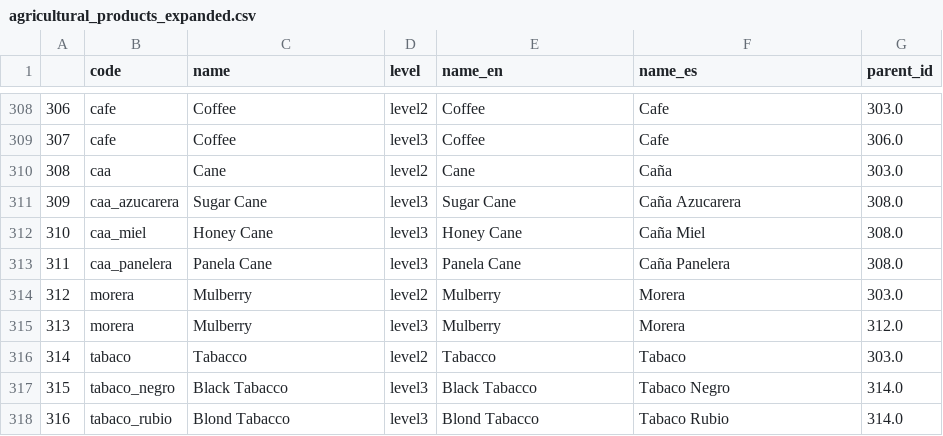
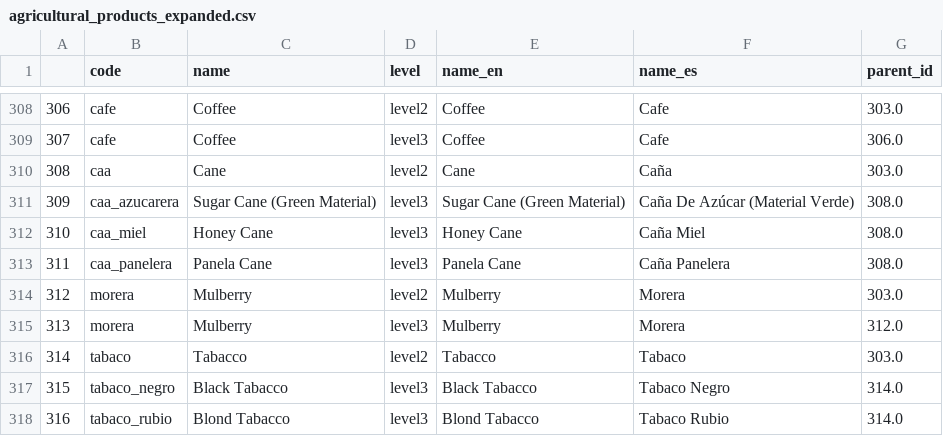
Before and after one commit to cid-harvard/classifications, a CSV file: product/Datlas/Rural/out/agricultural_products_expanded.csv, drawn as a sheet; only a part is shown, gaps mark what is left out; the diff names each change by its address in the sheet, - before the commit and + after, or states it on an @@ line.

Commit message:
Update agproducts classification to change "sugarcane" and also fix some unicode errors. CSA-114 and COL-1195

```diff
--- a/product/Datlas/Rural/out/agricultural_products_expanded.csv
+++ b/product/Datlas/Rural/out/agricultural_products_expanded.csv
-C311 (name): Sugar Cane
+C311 (name): Sugar Cane (Green Material)
-E311 (name_en): Sugar Cane
+E311 (name_en): Sugar Cane (Green Material)
-F311 (name_es): Caña Azucarera
+F311 (name_es): Caña De Azúcar (Material Verde)
```
Also changed, not shown: product/Datlas/Rural/in/AgProducts_Expanded_Names.tsv, 2 other files.
